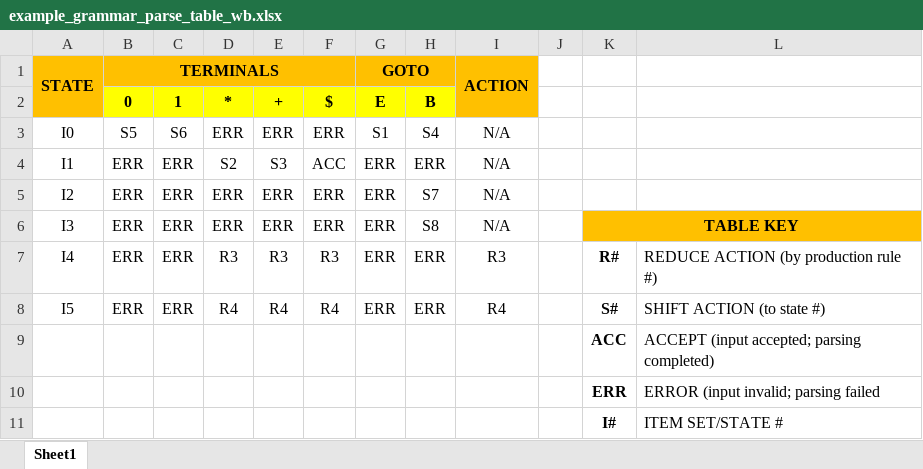
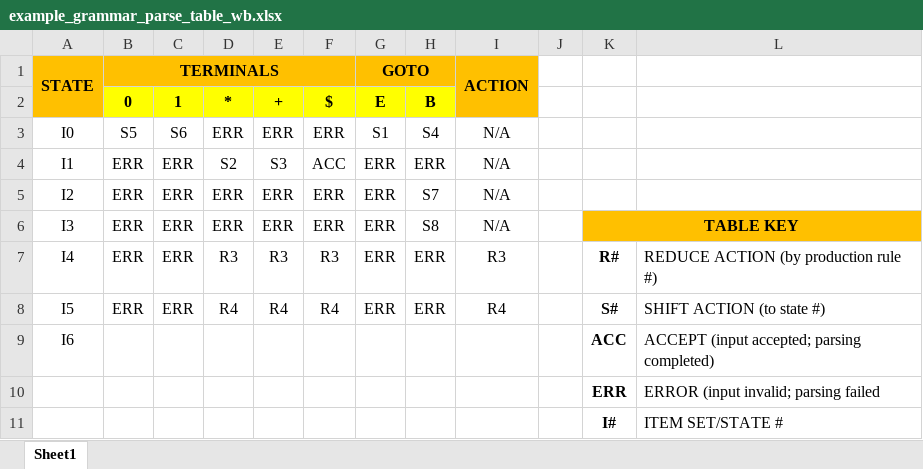
Before and after one commit to xXxMickeyxXx/pyparse, an Excel workbook: files/data/example_grammar_parse_table_wb.xlsx, sheet Sheet1, drawn as a sheet; values as stored, in another font and other column widths than the file's, no borders; the diff names each change by its address in the sheet, - before the commit and + after, or states it on an @@ line.

```diff
--- a/files/data/example_grammar_parse_table_wb.xlsx (sheet Sheet1)
+++ b/files/data/example_grammar_parse_table_wb.xlsx (sheet Sheet1)
-A9: (empty)
+A9: I6
```
Also changed, not shown: 2 other files.
